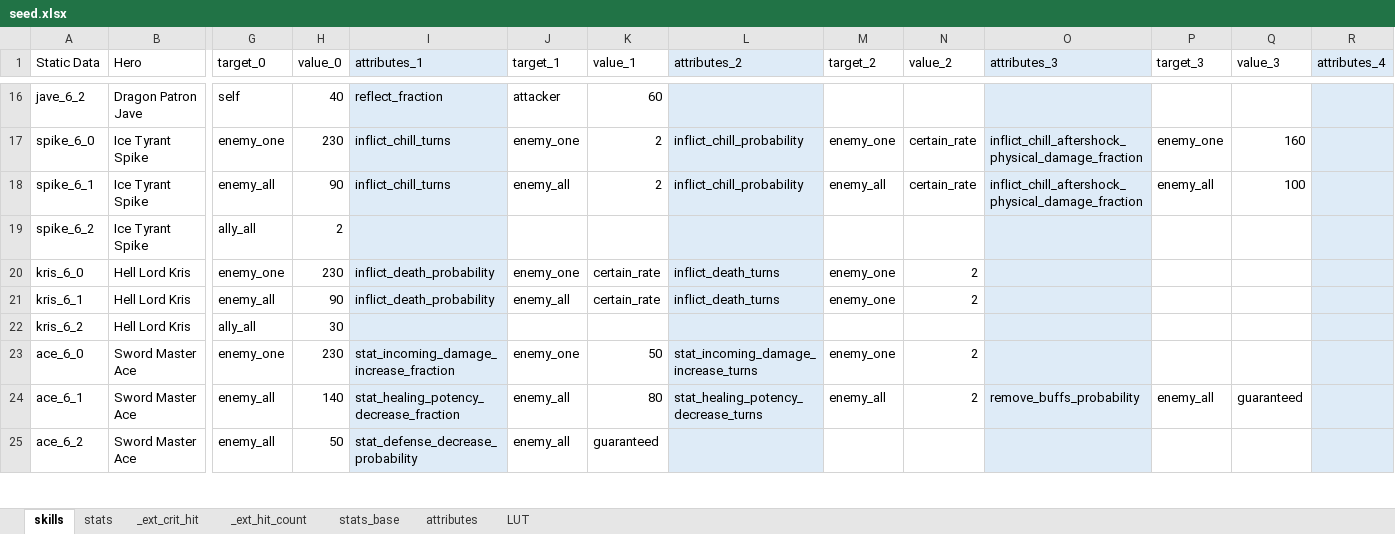
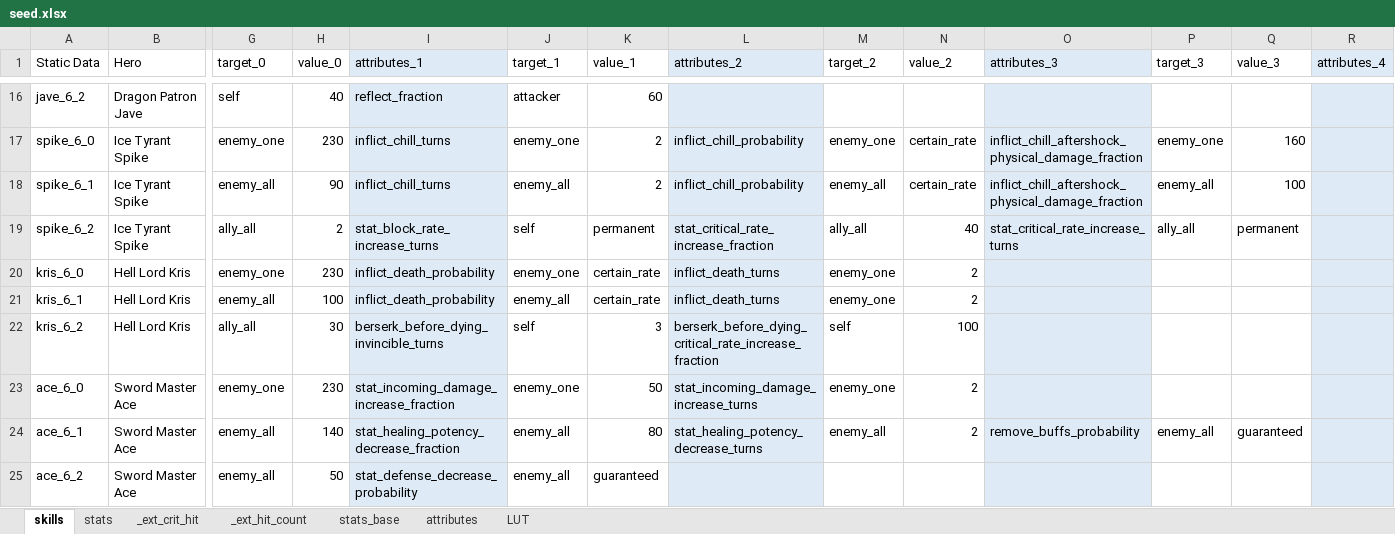
Before and after one commit to gbudiman/skdb, an Excel workbook: db/seed.xlsx, sheet skills, drawn as a sheet; only a part is shown, gaps mark what is left out; values as stored, in another font and other column widths than the file's, no borders; the diff covers the shown part only; the diff names each change by its address in the sheet, - before the commit and + after, or states it on an @@ line.

```diff
--- a/db/seed.xlsx (sheet skills)
+++ b/db/seed.xlsx (sheet skills)
-I19 (attributes_1): (empty)
+I19 (attributes_1): stat_block_rate_increase_turns
-J19 (target_1): (empty)
+J19 (target_1): self
-K19 (value_1): (empty)
+K19 (value_1): permanent
-L19 (attributes_2): (empty)
+L19 (attributes_2): stat_critical_rate_increase_fraction
-M19 (target_2): (empty)
+M19 (target_2): ally_all
-N19 (value_2): (empty)
+N19 (value_2): 40
-O19 (attributes_3): (empty)
+O19 (attributes_3): stat_critical_rate_increase_turns
-P19 (target_3): (empty)
+P19 (target_3): ally_all
-Q19 (value_3): (empty)
+Q19 (value_3): permanent
-H21 (value_0): 90
+H21 (value_0): 100
-I22 (attributes_1): (empty)
+I22 (attributes_1): berserk_before_dying_invincible_turns
-J22 (target_1): (empty)
+J22 (target_1): self
-K22 (value_1): (empty)
+K22 (value_1): 3
-L22 (attributes_2): (empty)
+L22 (attributes_2): berserk_before_dying_critical_rate_increase_fraction
-M22 (target_2): (empty)
+M22 (target_2): self
-N22 (value_2): (empty)
+N22 (value_2): 100
```
Also changed, not shown: 52 edited cells elsewhere in this sheet, 1 other file.
